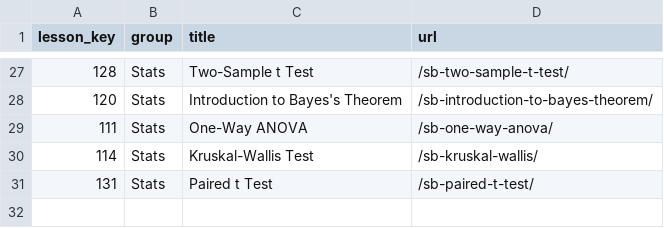
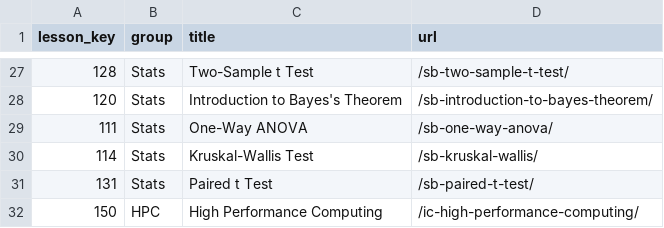
Before and after one commit to arcus/ALEx-Lessons, a CSV file: ModuleTable.csv, drawn as a sheet; only a part is shown, gaps mark what is left out.

Commit message:
Add new module

```diff
--- a/ModuleTable.csv
+++ b/ModuleTable.csv
@@ -31 +31,2 @@ lesson_key,group,title,url
 131,Stats,Paired t Test,/sb-paired-t-test/
+150,HPC,High Performance Computing,/ic-high-performance-computing/
```
